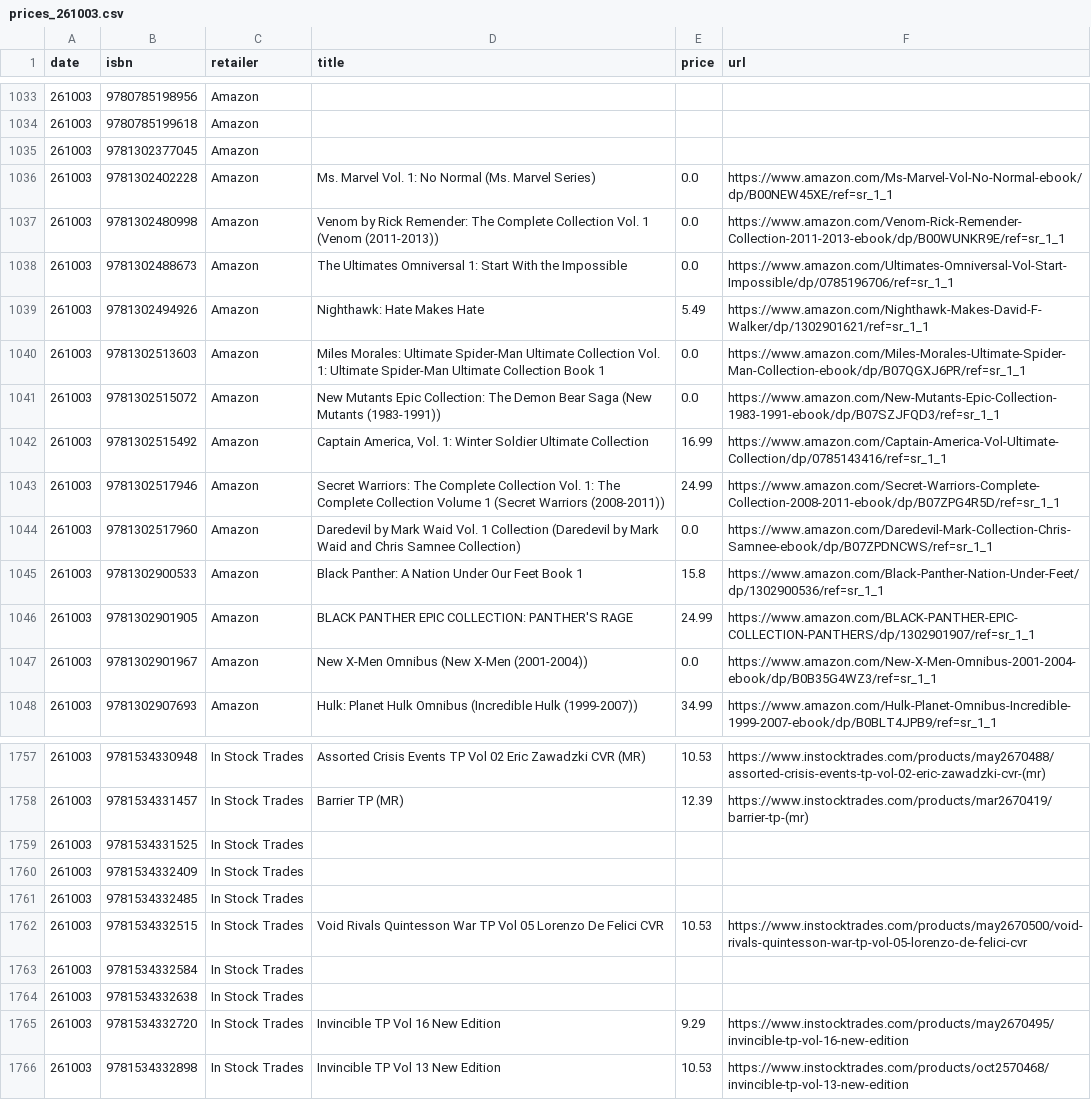
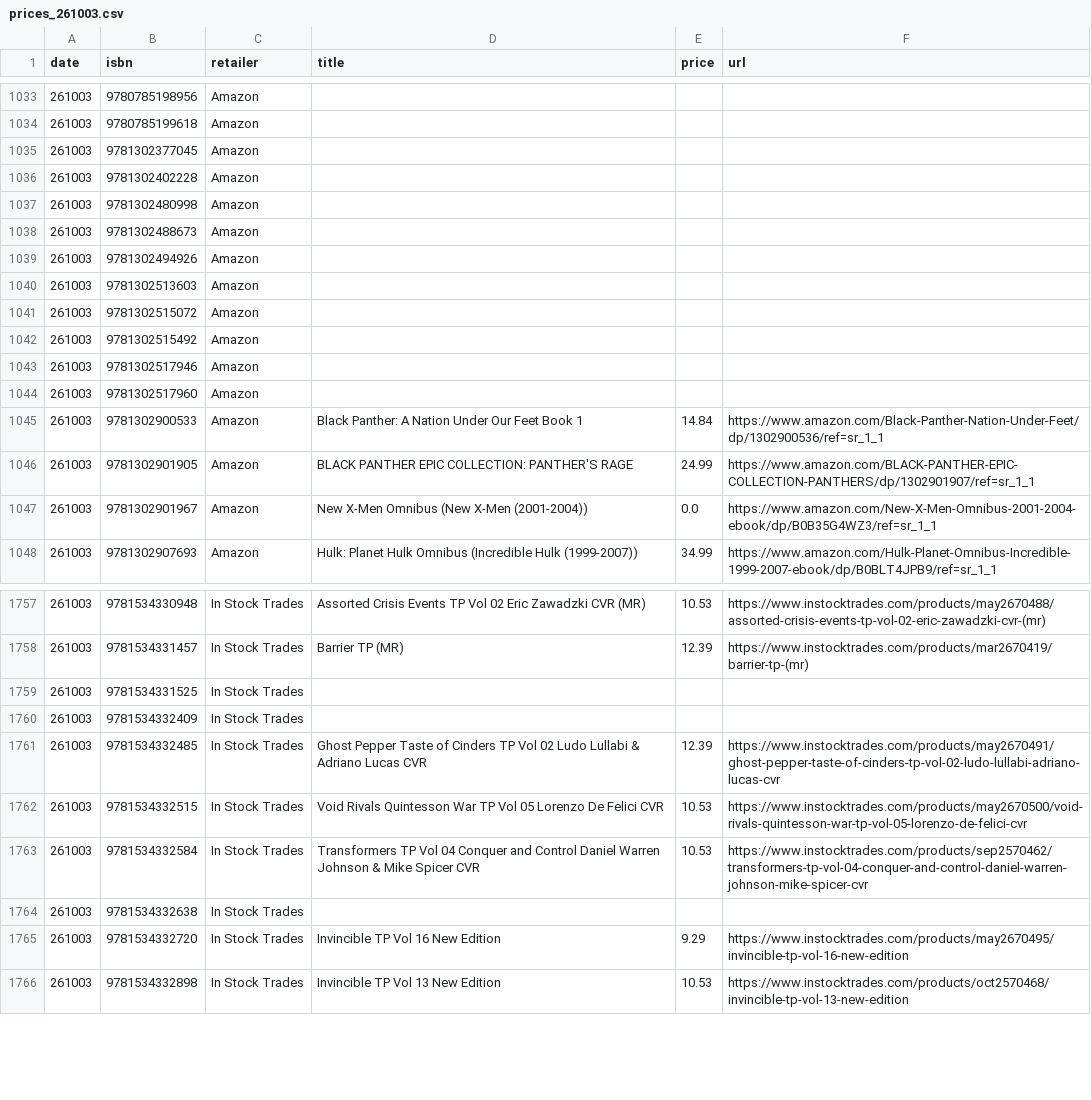
Before and after one commit to grayespinoza/graphic-novel-price-database, a CSV file: prices/prices_261003.csv, drawn as a sheet; only a part is shown, gaps mark what is left out; the diff covers the shown part only.

```diff
--- a/prices/prices_261003.csv
+++ b/prices/prices_261003.csv
@@ -1035,12 +1035,12 @@ date,isbn,retailer,title,price,url
 261003,9781302377045,Amazon,,,
-261003,9781302402228,Amazon,Ms. Marvel Vol. 1: No Normal (Ms. Marvel Series),0.0,https://www.amazon.com/Ms-Marvel-Vol-No-Normal-ebook/dp/B00NEW45XE/ref=sr_1_1
-261003,9781302480998,Amazon,Venom by Rick Remender: The Complete Collection Vol. 1 (Venom (2011-2013)),0.0,https://www.amazon.com/Venom-Rick-Remender-Collection-2011-2013-ebook/dp/B00WUNKR9E/ref=sr_1_1
-261003,9781302488673,Amazon,The Ultimates Omniversal 1: Start With the Impossible,0.0,https://www.amazon.com/Ultimates-Omniversal-Vol-Start-Impossible/dp/0785196706/ref=sr_1_1
-261003,9781302494926,Amazon,Nighthawk: Hate Makes Hate,5.49,https://www.amazon.com/Nighthawk-Makes-David-F-Walker/dp/1302901621/ref=sr_1_1
-261003,9781302513603,Amazon,Miles Morales: Ultimate Spider-Man Ultimate Collection Vol. 1: Ultimate Spider-Man Ultimate Collection Book 1,0.0,https://www.amazon.com/Miles-Morales-Ultimate-Spider-Man-Collection-ebook/dp/B07QGXJ6PR/ref=sr_1_1
-261003,9781302515072,Amazon,New Mutants Epic Collection: The Demon Bear Saga (New Mutants (1983-1991)),0.0,https://www.amazon.com/New-Mutants-Epic-Collection-1983-1991-ebook/dp/B07SZJFQD3/ref=sr_1_1
-261003,9781302515492,Amazon,"Captain America, Vol. 1: Winter Soldier Ultimate Collection",16.99,https://www.amazon.com/Captain-America-Vol-Ultimate-Collection/dp/0785143416/ref=sr_1_1
-261003,9781302517946,Amazon,Secret Warriors: The Complete Collection Vol. 1: The Complete Collection Volume 1 (Secret Warriors (2008-2011)),24.99,https://www.amazon.com/Secret-Warriors-Complete-Collection-2008-2011-ebook/dp/B07ZPG4R5D/ref=sr_1_1
-261003,9781302517960,Amazon,Daredevil by Mark Waid Vol. 1 Collection (Daredevil by Mark Waid and Chris Samnee Collection),0.0,https://www.amazon.com/Daredevil-Mark-Collection-Chris-Samnee-ebook/dp/B07ZPDNCWS/ref=sr_1_1
-261003,9781302900533,Amazon,Black Panther: A Nation Under Our Feet Book 1,15.8,https://www.amazon.com/Black-Panther-Nation-Under-Feet/dp/1302900536/ref=sr_1_1
+261003,9781302402228,Amazon,,,
+261003,9781302480998,Amazon,,,
+261003,9781302488673,Amazon,,,
+261003,9781302494926,Amazon,,,
+261003,9781302513603,Amazon,,,
+261003,9781302515072,Amazon,,,
+261003,9781302515492,Amazon,,,
+261003,9781302517946,Amazon,,,
+261003,9781302517960,Amazon,,,
+261003,9781302900533,Amazon,Black Panther: A Nation Under Our Feet Book 1,14.84,https://www.amazon.com/Black-Panther-Nation-Under-Feet/dp/1302900536/ref=sr_1_1
 261003,9781302901905,Amazon,BLACK PANTHER EPIC COLLECTION: PANTHER'S RAGE,24.99,https://www.amazon.com/BLACK-PANTHER-EPIC-COLLECTION-PANTHERS/dp/1302901907/ref=sr_1_1
@@ -1760,5 +1760,5 @@ date,isbn,retailer,title,price,url
 261003,9781534332409,In Stock Trades,,,
-261003,9781534332485,In Stock Trades,,,
+261003,9781534332485,In Stock Trades,Ghost Pepper Taste of Cinders TP Vol 02 Ludo Lullabi & Adriano Lucas CVR,12.39,https://www.instocktrades.com/products/may2670491/ghost-pepper-taste-of-cinders-tp-vol-02-ludo-lullabi-adriano-lucas-cvr
 261003,9781534332515,In Stock Trades,Void Rivals Quintesson War TP Vol 05 Lorenzo De Felici CVR,10.53,https://www.instocktrades.com/products/may2670500/void-rivals-quintesson-war-tp-vol-05-lorenzo-de-felici-cvr
-261003,9781534332584,In Stock Trades,,,
+261003,9781534332584,In Stock Trades,Transformers TP Vol 04 Conquer and Control Daniel Warren Johnson & Mike Spicer CVR,10.53,https://www.instocktrades.com/products/sep2570462/transformers-tp-vol-04-conquer-and-control-daniel-warren-johnson-mike-spicer-cvr
 261003,9781534332638,In Stock Trades,,,
```
Also changed, not shown: 113 edited cells elsewhere in this file.
